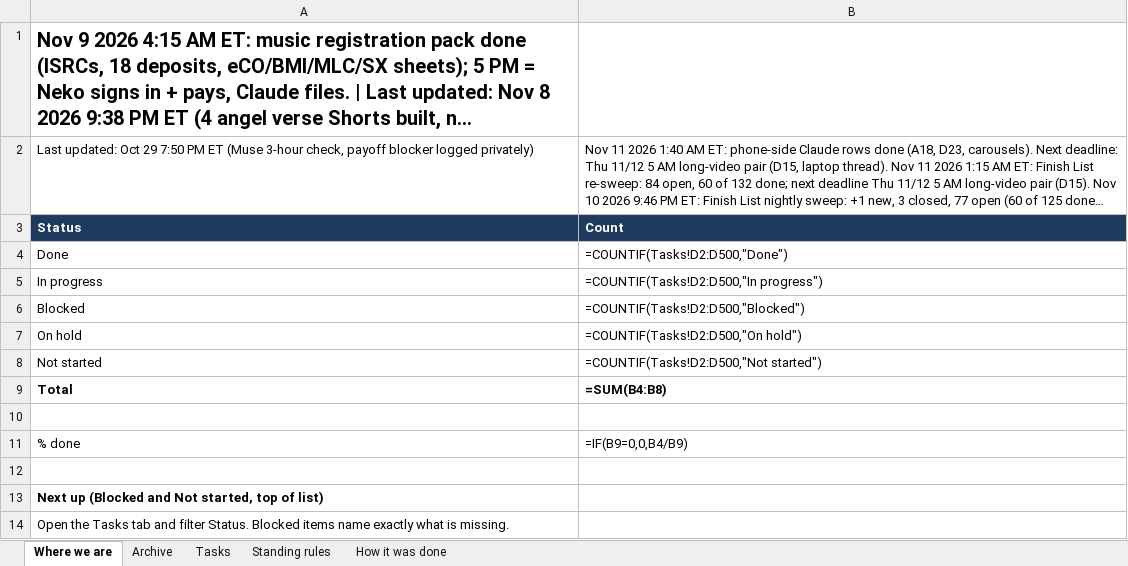
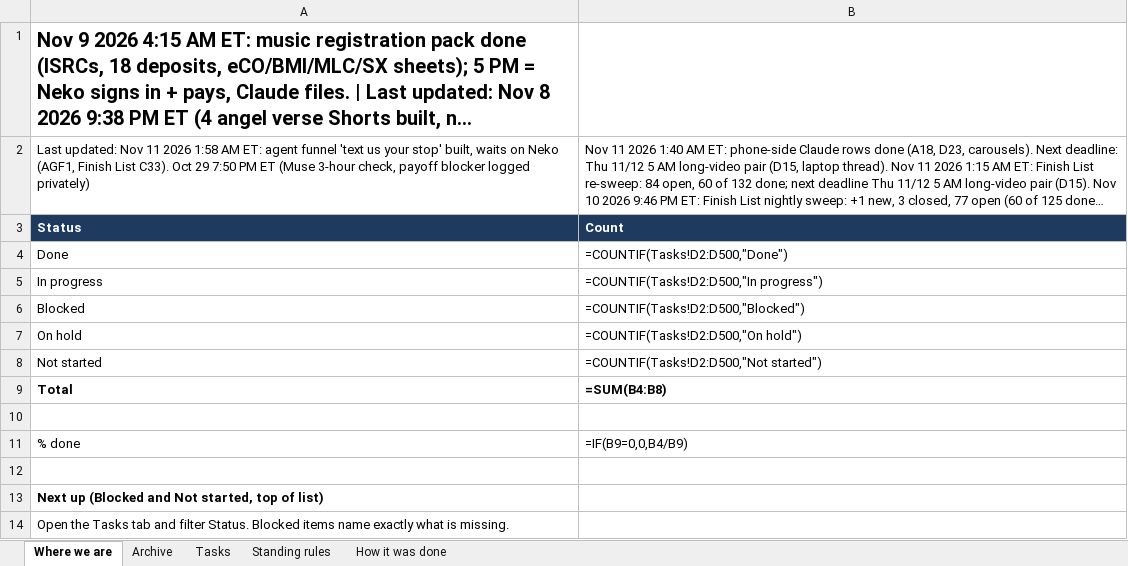
Before and after one commit to nekohusser-beep/morning-word-videos., an Excel workbook: overnight/Claude-Work-Tracker.xlsx, sheet Where we are, drawn as a sheet; long unchanged cells end in …; values as stored, in another font and other column widths than the file's, no borders; formulas without a stored value are shown as written; the diff names each change by its address in the sheet, - before the commit and + after, or states it on an @@ line.

```diff
--- a/overnight/Claude-Work-Tracker.xlsx (sheet Where we are)
+++ b/overnight/Claude-Work-Tracker.xlsx (sheet Where we are)
-A2: Last updated: Oct 29…
+A2: Last updated: Nov 11 2026 1:58 AM ET: agent funnel 'text us your stop' built, waits on Neko (AGF1, Finish List C33). Oct 29…
```
Also changed, not shown: sheet Tasks, 1 other file.
